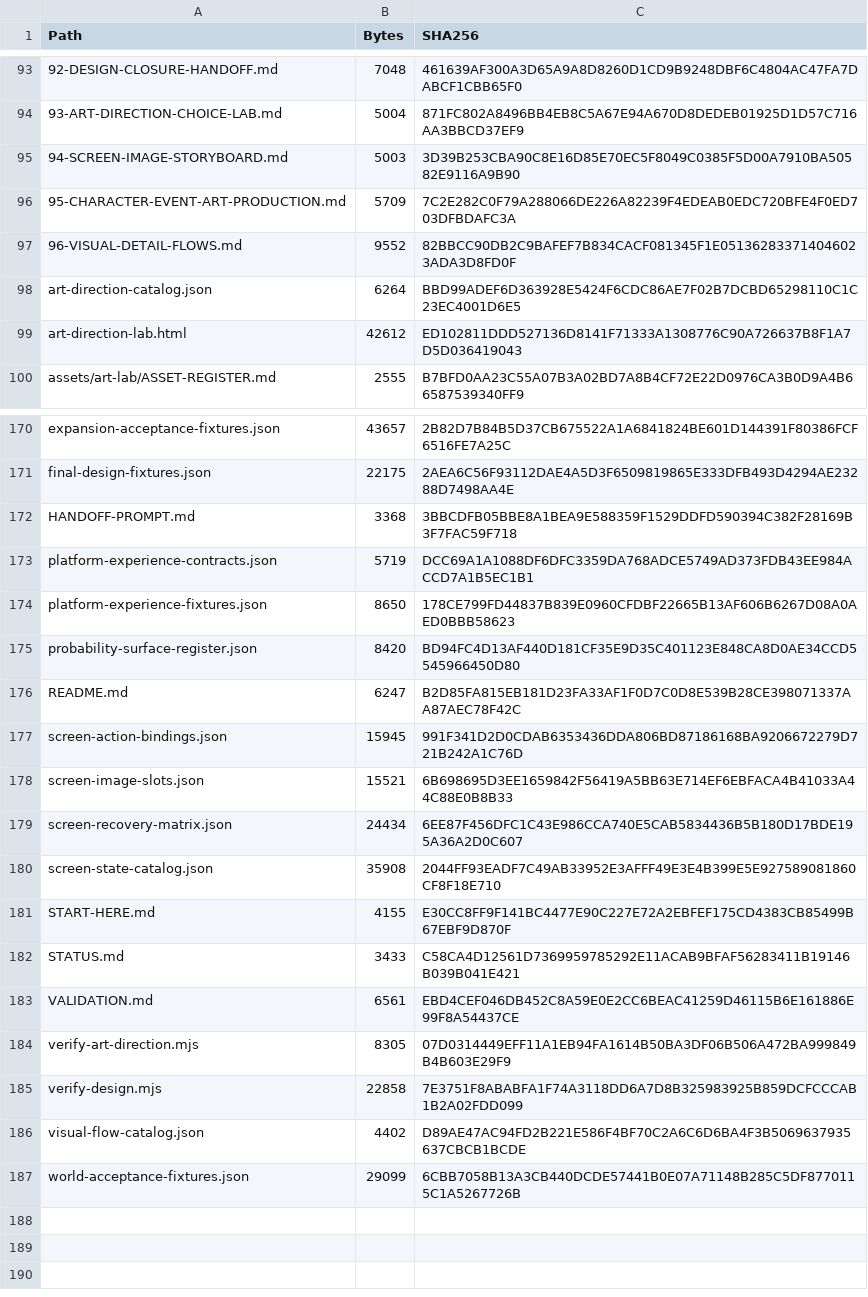
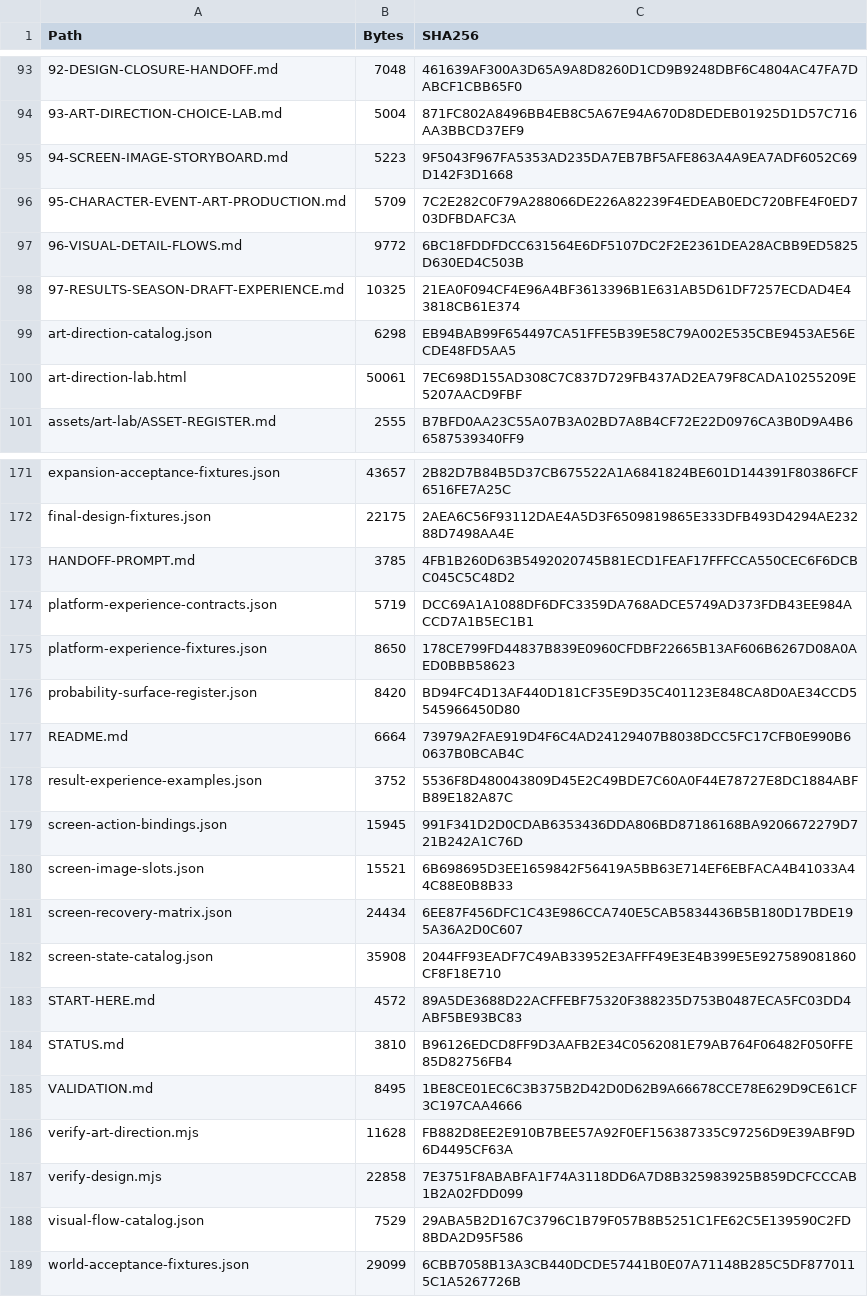
Before and after one commit to bossxor/baseball_Career, a CSV file: docs/design/MANIFEST-SHA256.csv, drawn as a sheet; only a part is shown, gaps mark what is left out; the diff covers the shown part only.

Commit message:
docs: detail results, season and draft screens

```diff
--- a/docs/design/MANIFEST-SHA256.csv
+++ b/docs/design/MANIFEST-SHA256.csv
@@ -94,7 +94,8 @@
 "93-ART-DIRECTION-CHOICE-LAB.md","5004","871FC802A8496BB4EB8C5A67E94A670D8DEDEB01925D1D57C716AA3BBCD37EF9"
-"94-SCREEN-IMAGE-STORYBOARD.md","5003","3D39B253CBA90C8E16D85E70EC5F8049C0385F5D00A7910BA50582E9116A9B90"
+"94-SCREEN-IMAGE-STORYBOARD.md","5223","9F5043F967FA5353AD235DA7EB7BF5AFE863A4A9EA7ADF6052C69D142F3D1668"
 "95-CHARACTER-EVENT-ART-PRODUCTION.md","5709","7C2E282C0F79A288066DE226A82239F4EDEAB0EDC720BFE4F0ED703DFBDAFC3A"
-"96-VISUAL-DETAIL-FLOWS.md","9552","82BBCC90DB2C9BAFEF7B834CACF081345F1E051362833714046023ADA3D8FD0F"
-"art-direction-catalog.json","6264","BBD99ADEF6D363928E5424F6CDC86AE7F02B7DCBD65298110C1C23EC4001D6E5"
-"art-direction-lab.html","42612","ED102811DDD527136D8141F71333A1308776C90A726637B8F1A7D5D036419043"
+"96-VISUAL-DETAIL-FLOWS.md","9772","6BC18FDDFDCC631564E6DF5107DC2F2E2361DEA28ACBB9ED5825D630ED4C503B"
+"97-RESULTS-SEASON-DRAFT-EXPERIENCE.md","10325","21EA0F094CF4E96A4BF3613396B1E631AB5D61DF7257ECDAD4E43818CB61E374"
+"art-direction-catalog.json","6298","EB94BAB99F654497CA51FFE5B39E58C79A002E535CBE9453AE56ECDE48FD5AA5"
+"art-direction-lab.html","50061","7EC698D155AD308C7C837D729FB437AD2EA79F8CADA10255209E5207AACD9FBF"
 "assets/art-lab/ASSET-REGISTER.md","2555","B7BFD0AA23C55A07B3A02BD7A8B4CF72E22D0976CA3B0D9A4B66587539340FF9"
@@ -171,3 +172,3 @@
 "final-design-fixtures.json","22175","2AEA6C56F93112DAE4A5D3F6509819865E333DFB493D4294AE23288D7498AA4E"
-"HANDOFF-PROMPT.md","3368","3BBCDFB05BBE8A1BEA9E588359F1529DDFD590394C382F28169B3F7FAC59F718"
+"HANDOFF-PROMPT.md","3785","4FB1B260D63B5492020745B81ECD1FEAF17FFFCCA550CEC6F6DCBC045C5C48D2"
 "platform-experience-contracts.json","5719","DCC69A1A1088DF6DFC3359DA768ADCE5749AD373FDB43EE984ACCD7A1B5EC1B1"
@@ -175,3 +176,4 @@
 "probability-surface-register.json","8420","BD94FC4D13AF440D181CF35E9D35C401123E848CA8D0AE34CCD5545966450D80"
-"README.md","6247","B2D85FA815EB181D23FA33AF1F0D7C0D8E539B28CE398071337AA87AEC78F42C"
+"README.md","6664","73979A2FAE919D4F6C4AD24129407B8038DCC5FC17CFB0E990B60637B0BCAB4C"
+"result-experience-examples.json","3752","5536F8D480043809D45E2C49BDE7C60A0F44E78727E8DC1884ABFB89E182A87C"
 "screen-action-bindings.json","15945","991F341D2D0CDAB6353436DDA806BD87186168BA9206672279D721B242A1C76D"
@@ -180,8 +182,8 @@
 "screen-state-catalog.json","35908","2044FF93EADF7C49AB33952E3AFFF49E3E4B399E5E927589081860CF8F18E710"
-"START-HERE.md","4155","E30CC8FF9F141BC4477E90C227E72A2EBFEF175CD4383CB85499B67EBF9D870F"
-"STATUS.md","3433","C58CA4D12561D7369959785292E11ACAB9BFAF56283411B19146B039B041E421"
-"VALIDATION.md","6561","EBD4CEF046DB452C8A59E0E2CC6BEAC41259D46115B6E161886E99F8A54437CE"
-"verify-art-direction.mjs","8305","07D0314449EFF11A1EB94FA1614B50BA3DF06B506A472BA999849B4B603E29F9"
+"START-HERE.md","4572","89A5DE3688D22ACFFEBF75320F388235D753B0487ECA5FC03DD4ABF5BE93BC83"
+"STATUS.md","3810","B96126EDCD8FF9D3AAFB2E34C0562081E79AB764F06482F050FFE85D82756FB4"
+"VALIDATION.md","8495","1BE8CE01EC6C3B375B2D42D0D62B9A66678CCE78E629D9CE61CF3C197CAA4666"
+"verify-art-direction.mjs","11628","FB882D8EE2E910B7BEE57A92F0EF156387335C97256D9E39ABF9D6D4495CF63A"
 "verify-design.mjs","22858","7E3751F8ABABFA1F74A3118DD6A7D8B325983925B859DCFCCCAB1B2A02FDD099"
-"visual-flow-catalog.json","4402","D89AE47AC94FD2B221E586F4BF70C2A6C6D6BA4F3B5069637935637CBCB1BCDE"
+"visual-flow-catalog.json","7529","29ABA5B2D167C3796C1B79F057B8B5251C1FE62C5E139590C2FD8BDA2D95F586"
 "world-acceptance-fixtures.json","29099","6CBB7058B13A3CB440DCDE57441B0E07A71148B285C5DF8770115C1A5267726B"
```
Also changed, not shown: 8 edited cells elsewhere in this file, 17 other files.
